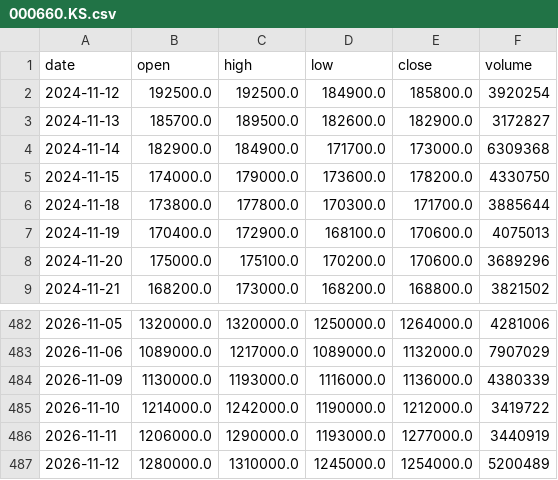
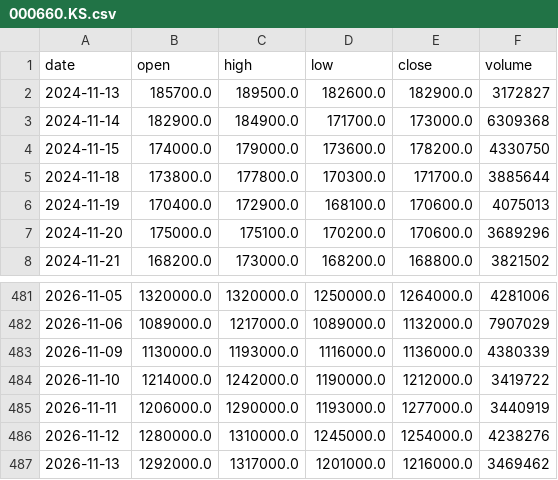
Before and after one commit to graceyjjoo/market-data, a CSV file: market/signals/bars/000660.KS.csv, drawn as a sheet; only a part is shown, gaps mark what is left out.

```diff
--- a/market/signals/bars/000660.KS.csv
+++ b/market/signals/bars/000660.KS.csv
@@ -1,3 +1,2 @@
 date,open,high,low,close,volume
-2024-11-12,192500.0,192500.0,184900.0,185800.0,3920254
 2024-11-13,185700.0,189500.0,182600.0,182900.0,3172827
@@ -486,2 +485,3 @@ date,open,high,low,close,volume
 2026-11-11,1206000.0,1290000.0,1193000.0,1277000.0,3440919
-2026-11-12,1280000.0,1310000.0,1245000.0,1254000.0,5200489
+2026-11-12,1280000.0,1310000.0,1245000.0,1254000.0,4238276
+2026-11-13,1292000.0,1317000.0,1201000.0,1216000.0,3469462
```
Also changed, not shown: market/signals/bars/003690.KS.csv, market/signals/bars/005930.KS.csv, 25 other files.
